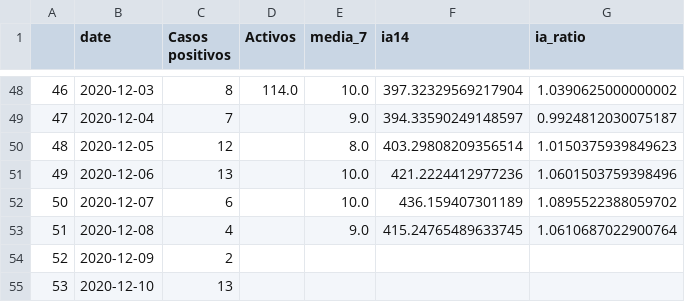
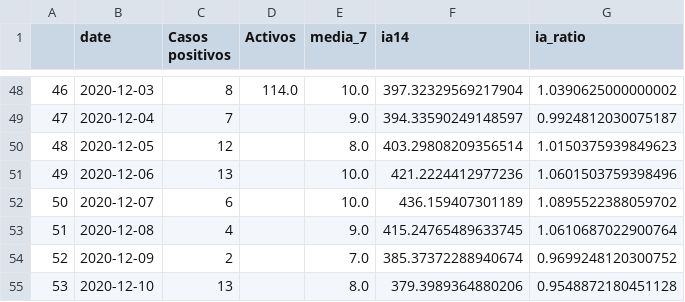
Before and after one commit to mharias/covid_almendralejo, a CSV file: datos/almendralejo.csv, drawn as a sheet; only a part is shown, gaps mark what is left out.

```diff
--- a/datos/almendralejo.csv
+++ b/datos/almendralejo.csv
@@ -53,3 +53,3 @@
 51,2020-12-08,4,,9.0,415.24765489633745,1.0610687022900764
-52,2020-12-09,2,,,,
-53,2020-12-10,13,,,,
+52,2020-12-09,2,,7.0,385.37372288940674,0.9699248120300752
+53,2020-12-10,13,,8.0,379.3989364880206,0.9548872180451128
```
Also changed, not shown: 3 other files.
